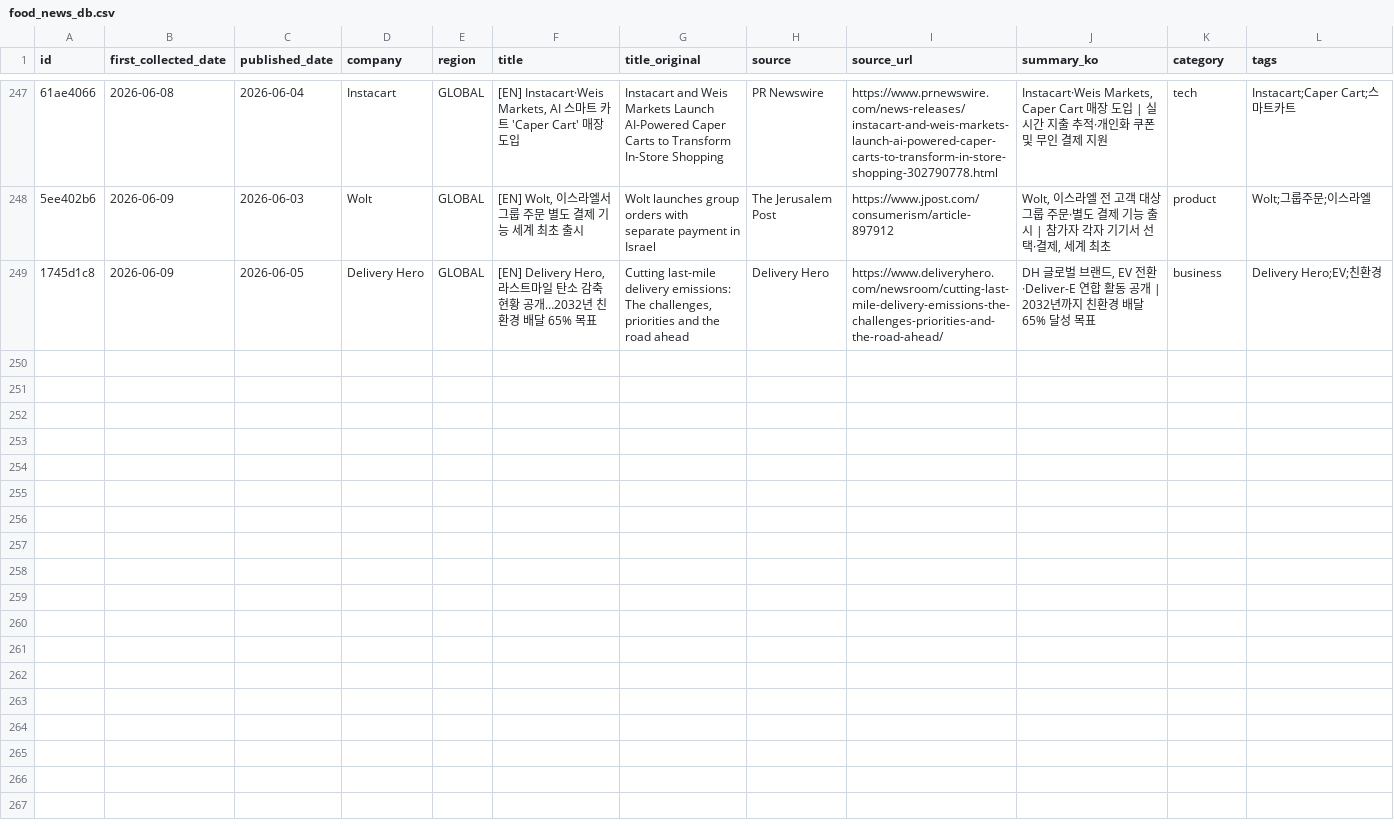
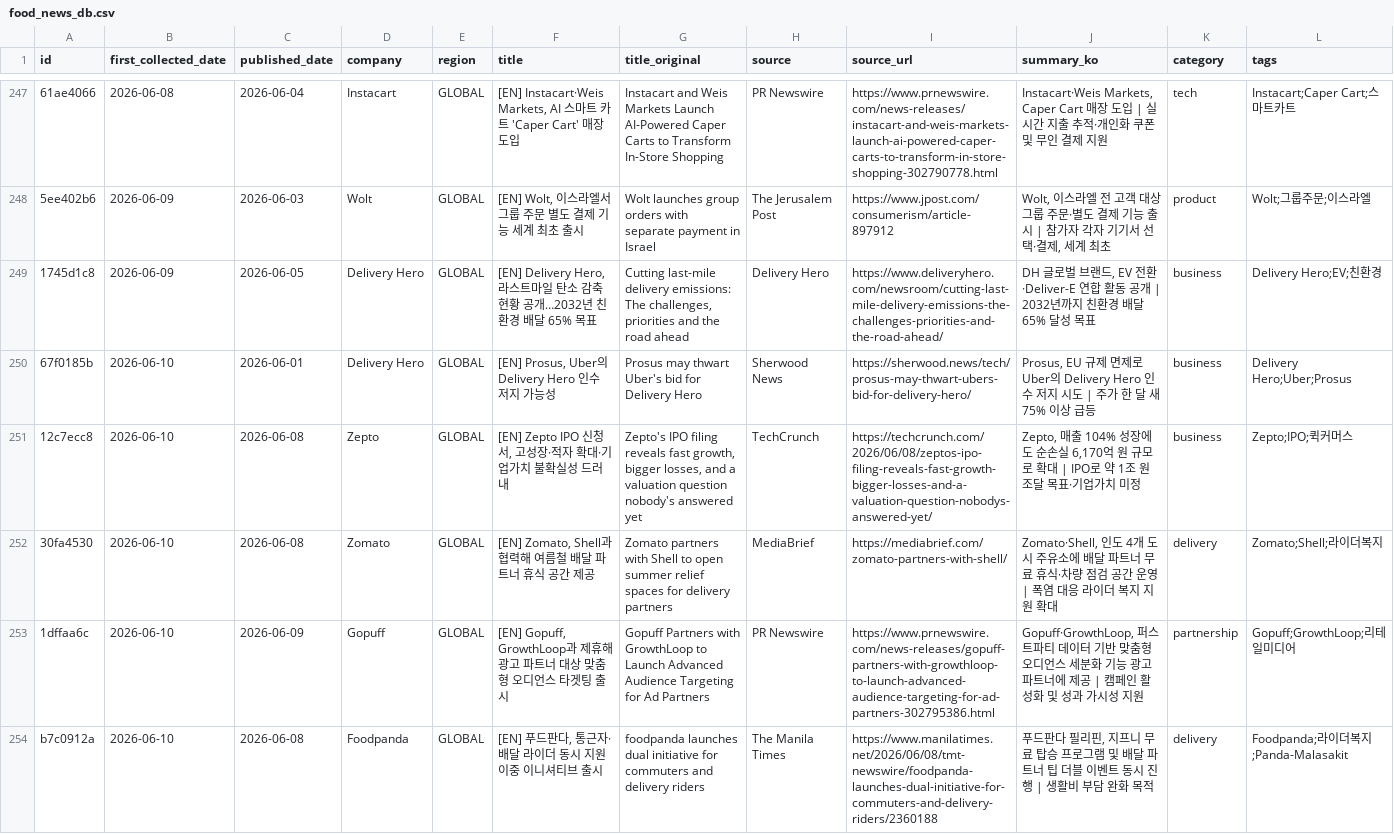
Before and after one commit to mafleur/baemin-product-insight-news-scraping, a CSV file: food_news_db.csv, drawn as a sheet; only a part is shown, gaps mark what is left out; the diff names each change by its address in the sheet, - before the commit and + after, or states it on an @@ line.

```diff
--- a/food_news_db.csv
+++ b/food_news_db.csv
+row 250: 67f0185b | 2026-06-10 | 2026-06-01 | Delivery Hero | GLOBAL | [EN] Prosus, Uber의 Delivery Hero 인수 저지 가능성 | Prosus may thwart Uber's bid for Delivery Hero | Sherwood News | https://sherwood.news/tech/prosus-may-thwart-ubers-bid-for-delivery-hero/ | Prosus, EU 규제 면제로 Uber의 Delivery Hero 인수 저지 시도 | 주가 한 달 새 75% 이상 급등 | business | Delivery Hero;Uber;Prosus
+row 251: 12c7ecc8 | 2026-06-10 | 2026-06-08 | Zepto | GLOBAL | [EN] Zepto IPO 신청서, 고성장·적자 확대·기업가치 불확실성 드러내 | Zepto's IPO filing reveals fast growth, bigger losses, and a valuation question nobody's answered yet | TechCrunch | https://techcrunch.com/2026/06/08/zeptos-ipo-filing-reveals-fast-growth-bigger-losses-and-a-valuation-question-nobodys-answered-yet/ | Zepto, 매출 104% 성장에도 순손실 6,170억 원 규모로 확대 | IPO로 약 1조 원 조달 목표·기업가치 미정 | business | Zepto;IPO;퀵커머스
+row 252: 30fa4530 | 2026-06-10 | 2026-06-08 | Zomato | GLOBAL | [EN] Zomato, Shell과 협력해 여름철 배달 파트너 휴식 공간 제공 | Zomato partners with Shell to open summer relief spaces for delivery partners | MediaBrief | https://mediabrief.com/zomato-partners-with-shell/ | Zomato·Shell, 인도 4개 도시 주유소에 배달 파트너 무료 휴식·차량 점검 공간 운영 | 폭염 대응 라이더 복지 지원 확대 | delivery | Zomato;Shell;라이더복지
+row 253: 1dffaa6c | 2026-06-10 | 2026-06-09 | Gopuff | GLOBAL | [EN] Gopuff, GrowthLoop과 제휴해 광고 파트너 대상 맞춤형 오디언스 타겟팅 출시 | Gopuff Partners with GrowthLoop to Launch Advanced Audience Targeting for Ad Partners | PR Newswire | https://www.prnewswire.com/news-releases/gopuff-partners-with-growthloop-to-launch-advanced-audience-targeting-for-ad-partners-302795386.html | Gopuff·GrowthLoop, 퍼스트파티 데이터 기반 맞춤형 오디언스 세분화 기능 광고 파트너에 제공 | 캠페인 활성화 및 성과 가시성 지원 | partnership | Gopuff;GrowthLoop;리테일미디어
+row 254: b7c0912a | 2026-06-10 | 2026-06-08 | Foodpanda | GLOBAL | [EN] 푸드판다, 통근자·배달 라이더 동시 지원 이중 이니셔티브 출시 | foodpanda launches dual initiative for commuters and delivery riders | The Manila Times | https://www.manilatimes.net/2026/06/08/tmt-newswire/foodpanda-launches-dual-initiative-for-commuters-and-delivery-riders/2360188 | 푸드판다 필리핀, 지프니 무료 탑승 프로그램 및 배달 파트너 팁 더블 이벤트 동시 진행 | 생활비 부담 완화 목적 | delivery | Foodpanda;라이더복지;Panda-Malasakit
```
